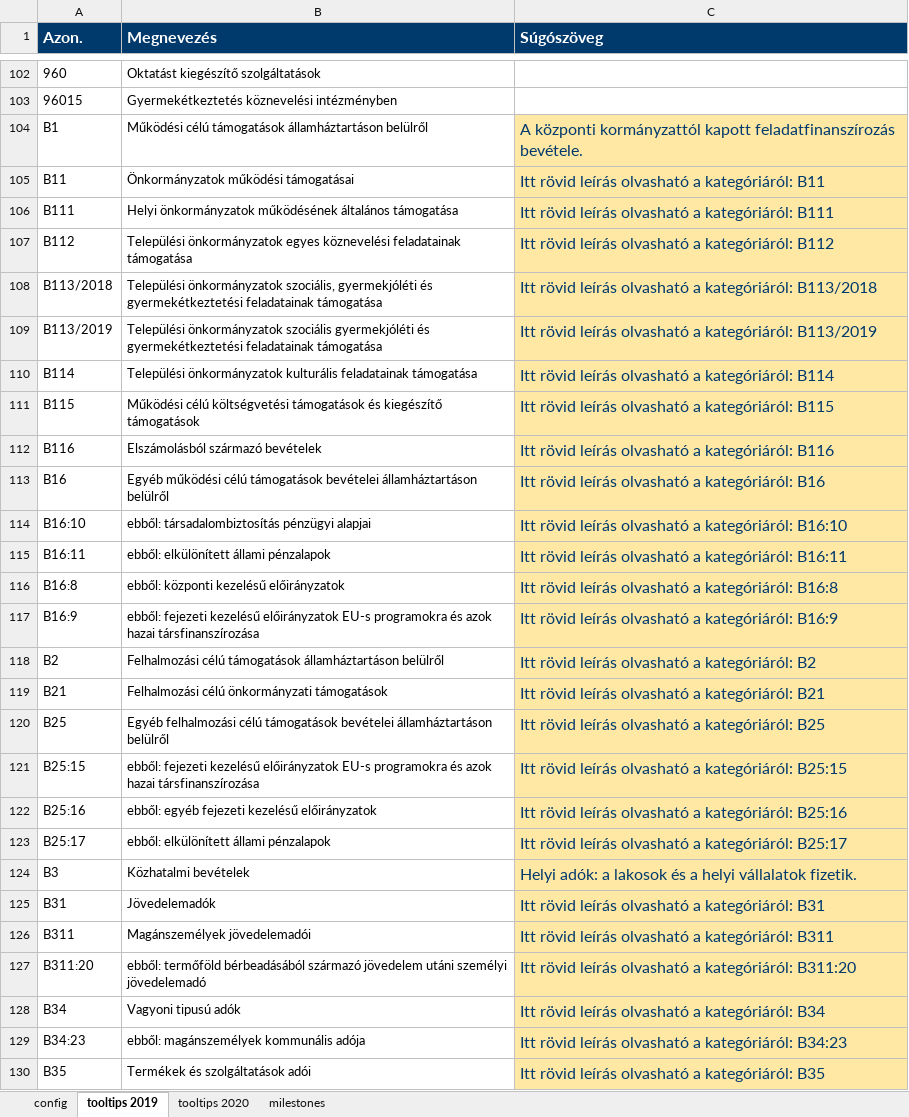
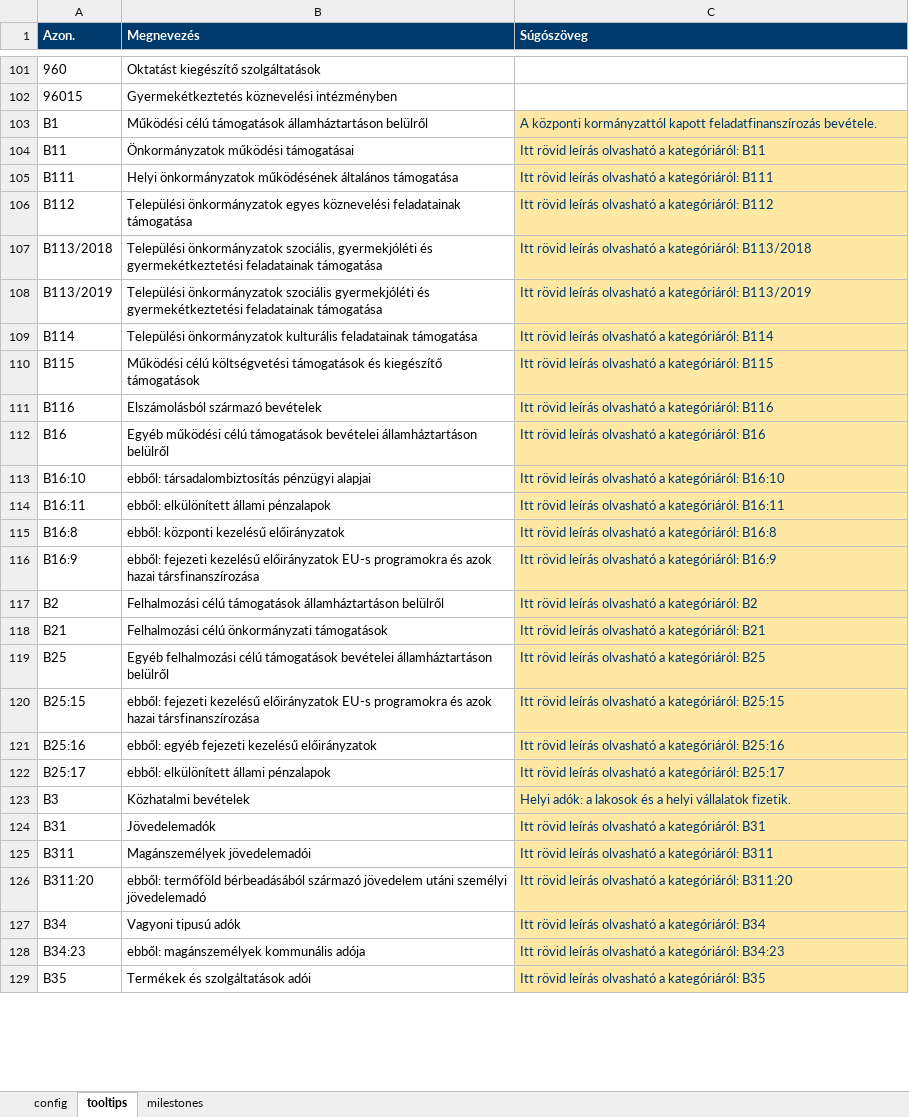
Before and after one commit to k-monitor/onkormanyzati-koltsegvetes-v2, an Excel workbook: input/config.xlsx, sheet tooltips, drawn as a sheet; only a part is shown, gaps mark what is left out; values as stored, in another font and other column widths than the file's, no borders; addresses are those after the commit; the diff covers the shown part only; the diff names each change by its address in the sheet, - before the commit and + after, or states it on an @@ line.

```diff
--- a/input/config.xlsx (sheet tooltips)
+++ b/input/config.xlsx (sheet tooltips)
-sheet tab: tooltips 2019
+sheet tab: tooltips
-sheet tab: tooltips 2020
@@ A1:C1 text size: smaller @@
@@ C103:C129 text size: smaller @@
```
Also changed, not shown: 1 removed row and cell formats elsewhere in this sheet, sheet milestones, sheet config, input/budget.xlsx, 2 other files.
